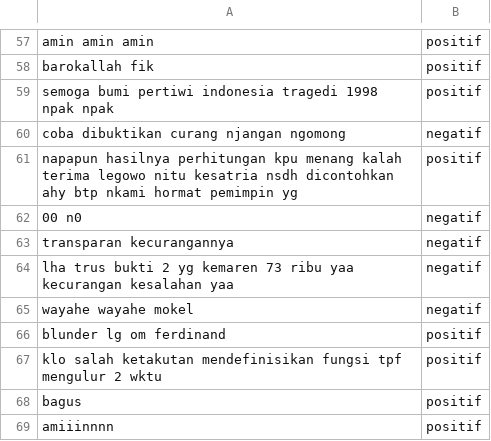
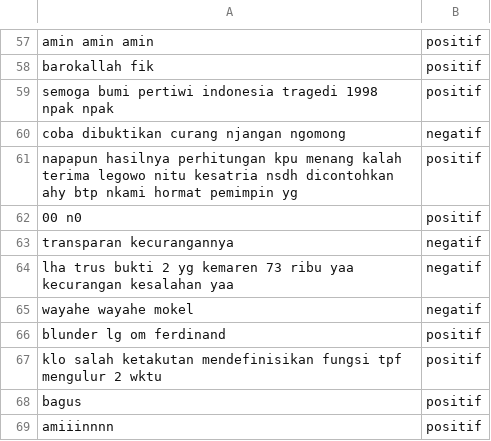
Before and after one commit to bastomy/NLP-TugasAkhir, a CSV file: prediction.csv, drawn as a sheet; only a part is shown, gaps mark what is left out.

```diff
--- a/prediction.csv
+++ b/prediction.csv
@@ -61,3 +61,3 @@ coba dibuktikan curang njangan ngomong,negatif
 napapun hasilnya perhitungan kpu menang kalah terima legowo nitu kesatria nsdh dicontohkan ahy btp nkami hormat pemimpin yg,positif
-00 n0,negatif
+00 n0,positif
 transparan kecurangannya,negatif
```
Also changed, not shown: hasil_cross.csv, likelihood.csv, 1 other file.
